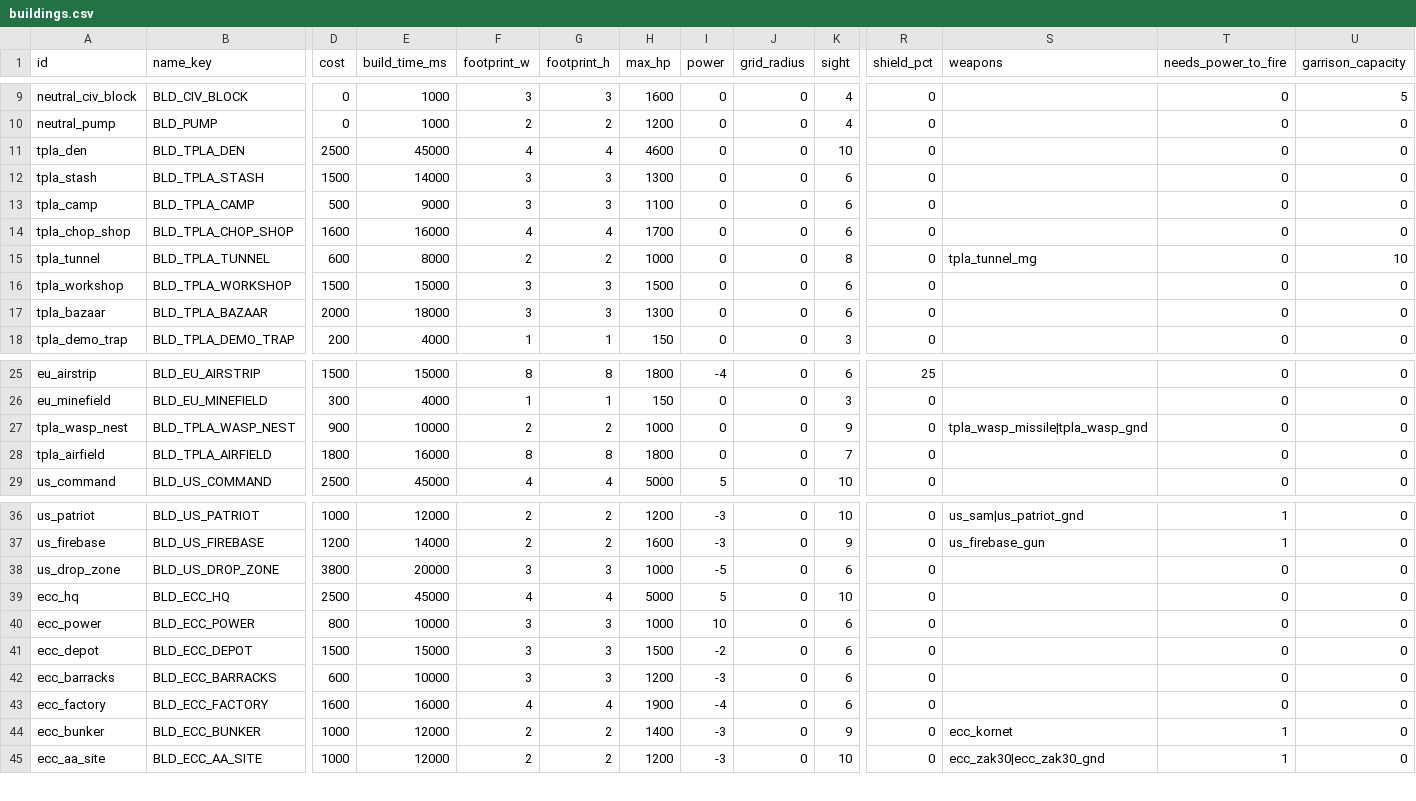
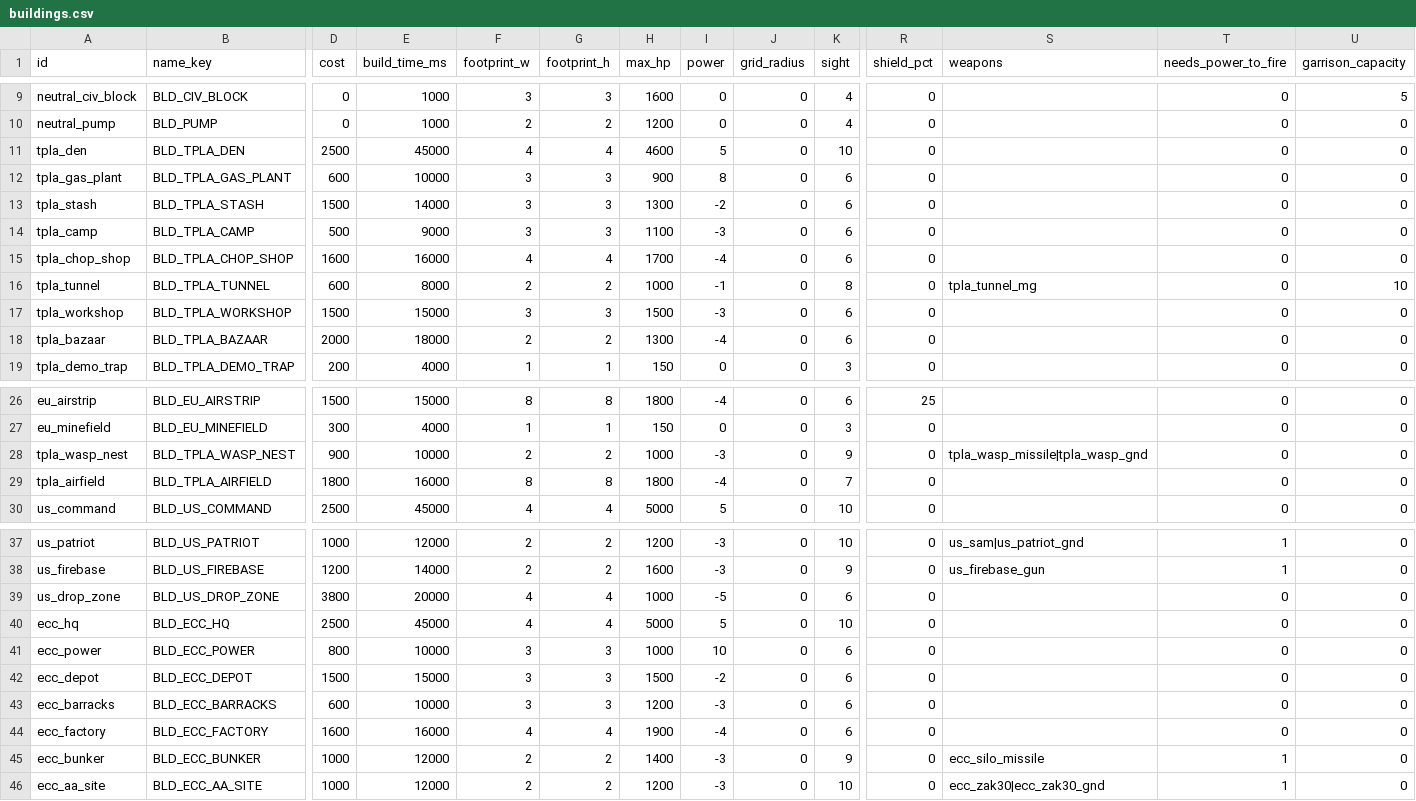
Before and after one commit to malachimurph-hub/Fracture-Line, a CSV file: data/balance/buildings.csv, drawn as a sheet; only a part is shown, gaps mark what is left out; addresses are those after the commit; rows hold the shown columns only; the diff names each change by its address in the sheet, - before the commit and + after, or states it on an @@ line.

```diff
--- a/data/balance/buildings.csv
+++ b/data/balance/buildings.csv
-I11 (power): 0
+I11 (power): 5
+row 12: tpla_gas_plant | BLD_TPLA_GAS_PLANT | 600 | 10000 | 3 | 3 | 900 | 8 | 0 | 6 | 0 |  | 0 | 0
-I13 (power): 0
+I13 (power): -2
-I14 (power): 0
+I14 (power): -3
-I15 (power): 0
+I15 (power): -4
-I16 (power): 0
+I16 (power): -1
-I17 (power): 0
+I17 (power): -3
-F18 (footprint_w): 3
+F18 (footprint_w): 2
-G18 (footprint_h): 3
+G18 (footprint_h): 2
-I18 (power): 0
+I18 (power): -4
-I28 (power): 0
+I28 (power): -3
-I29 (power): 0
+I29 (power): -4
-F39 (footprint_w): 3
+F39 (footprint_w): 4
-G39 (footprint_h): 3
+G39 (footprint_h): 4
-S45 (weapons): ecc_kornet
+S45 (weapons): ecc_silo_missile
```
Also changed, not shown: data/balance/units.csv, data/balance/weapons.csv, 20 other files.
